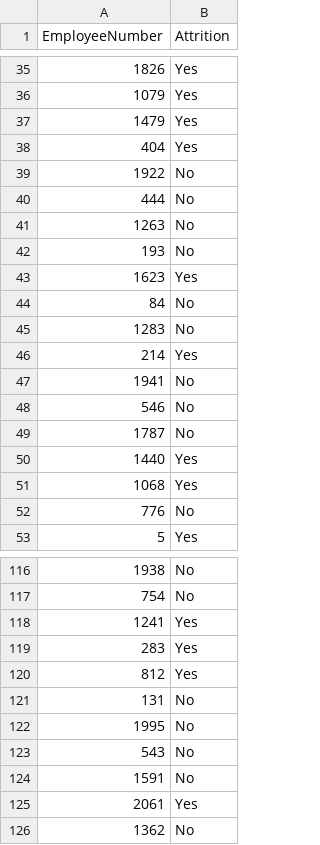
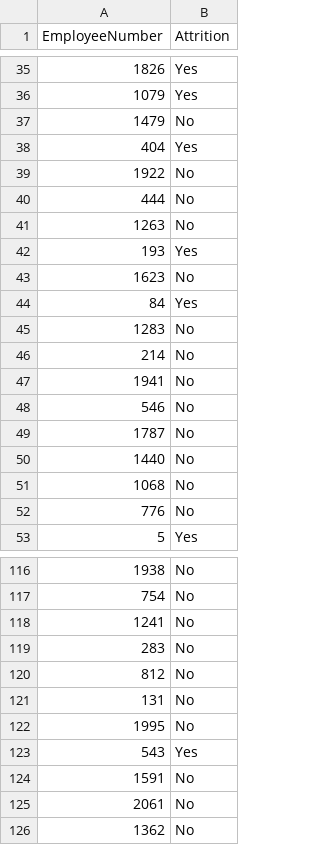
Before and after one commit to SecretSquirrel123/CaseStudy2DDS, a CSV file: Case2PredictionsByENAttrition.csv, drawn as a sheet; only a part is shown, gaps mark what is left out; the diff covers the shown part only.

```diff
--- a/Case2PredictionsByENAttrition.csv
+++ b/Case2PredictionsByENAttrition.csv
@@ -36,3 +36,3 @@
 1079,"Yes"
-1479,"Yes"
+1479,"No"
 404,"Yes"
@@ -41,7 +41,7 @@
 1263,"No"
-193,"No"
-1623,"Yes"
-84,"No"
+193,"Yes"
+1623,"No"
+84,"Yes"
 1283,"No"
-214,"Yes"
+214,"No"
 1941,"No"
@@ -49,4 +49,4 @@
 1787,"No"
-1440,"Yes"
-1068,"Yes"
+1440,"No"
+1068,"No"
 776,"No"
@@ -117,10 +117,10 @@
 754,"No"
-1241,"Yes"
-283,"Yes"
-812,"Yes"
+1241,"No"
+283,"No"
+812,"No"
 131,"No"
 1995,"No"
-543,"No"
+543,"Yes"
 1591,"No"
-2061,"Yes"
+2061,"No"
 1362,"No"
```
Also changed, not shown: 68 edited cells elsewhere in this file, Case2PredictionsPaugh Attrition.csv, 2 other files.
